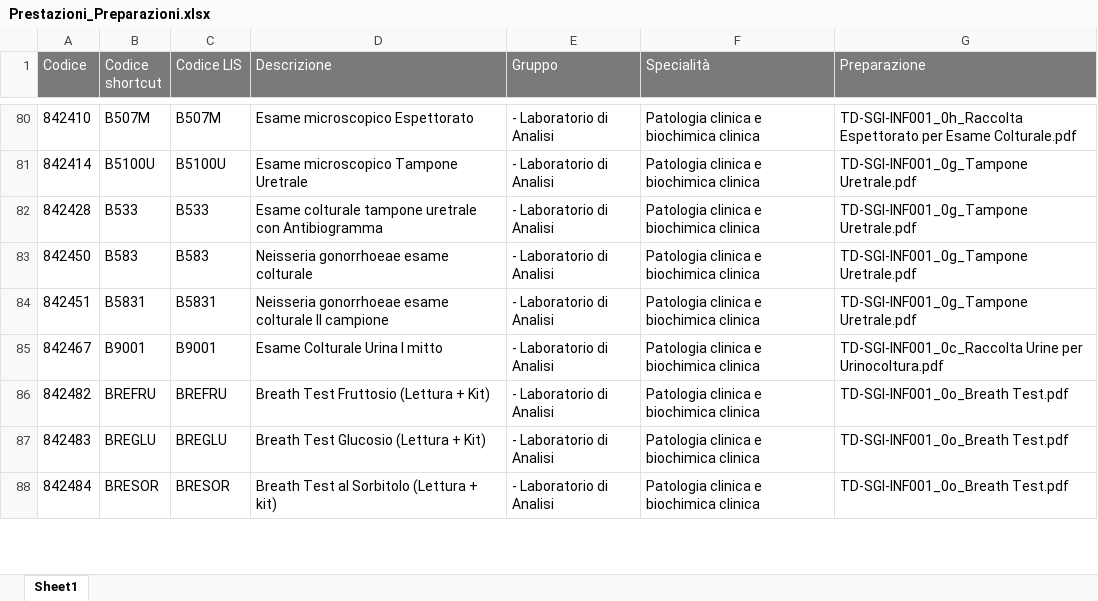
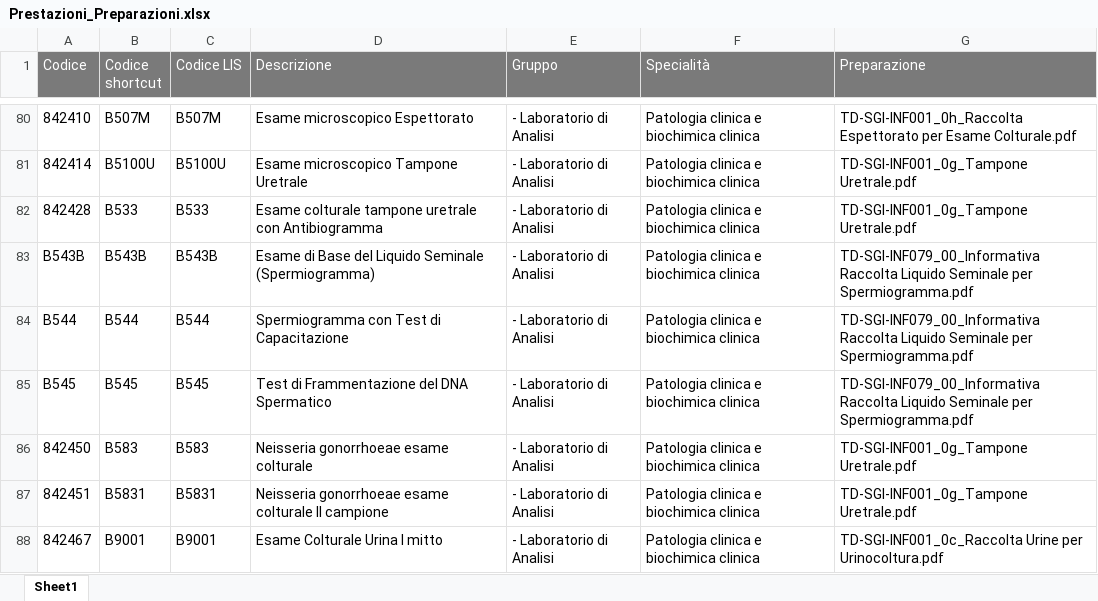
Before and after one commit to td-sgi/portale, an Excel workbook: build/Prestazioni_Preparazioni.xlsx, sheet Sheet1, drawn as a sheet; only a part is shown, gaps mark what is left out; the shorter side is filled out with more unchanged rows; values as stored, in another font and other column widths than the file's, no borders; table styles not drawn; the diff names each change by its address in the sheet, - before the commit and + after, or states it on an @@ line.

```diff
--- a/build/Prestazioni_Preparazioni.xlsx (sheet Sheet1)
+++ b/build/Prestazioni_Preparazioni.xlsx (sheet Sheet1)
+row 83: B543B | B543B | B543B | Esame di Base del Liquido Seminale (Spermiogramma) | - Laboratorio di Analisi | Patologia clinica e biochimica clinica | TD-SGI-INF079_00_Informativa Raccolta Liquido Seminale per Spermiogramma.pdf
+row 84: B544 | B544 | B544 | Spermiogramma con Test di Capacitazione | - Laboratorio di Analisi | Patologia clinica e biochimica clinica | TD-SGI-INF079_00_Informativa Raccolta Liquido Seminale per Spermiogramma.pdf
+row 85: B545 | B545 | B545 | Test di Frammentazione del DNA Spermatico | - Laboratorio di Analisi | Patologia clinica e biochimica clinica | TD-SGI-INF079_00_Informativa Raccolta Liquido Seminale per Spermiogramma.pdf
```
Also changed, not shown: 45 other files.
